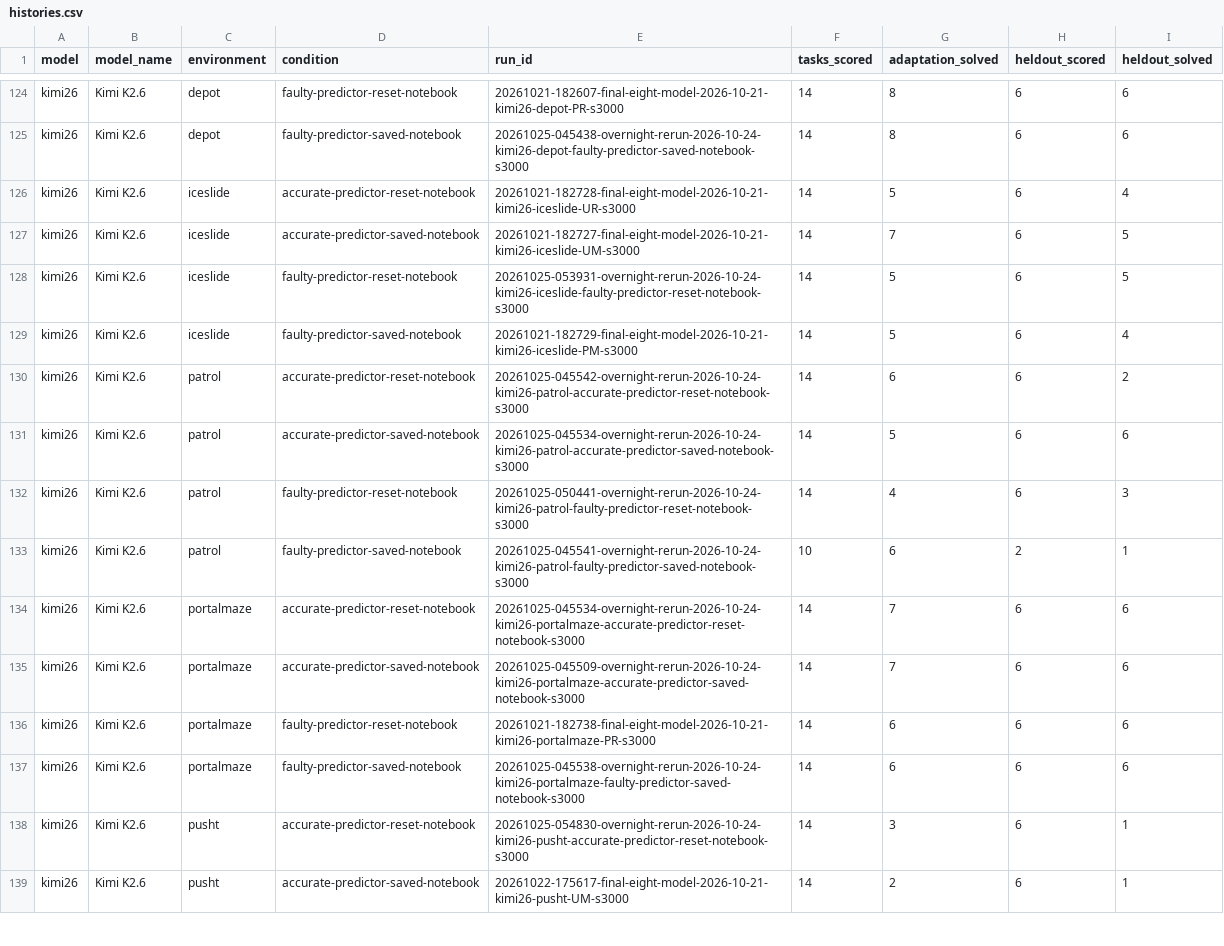
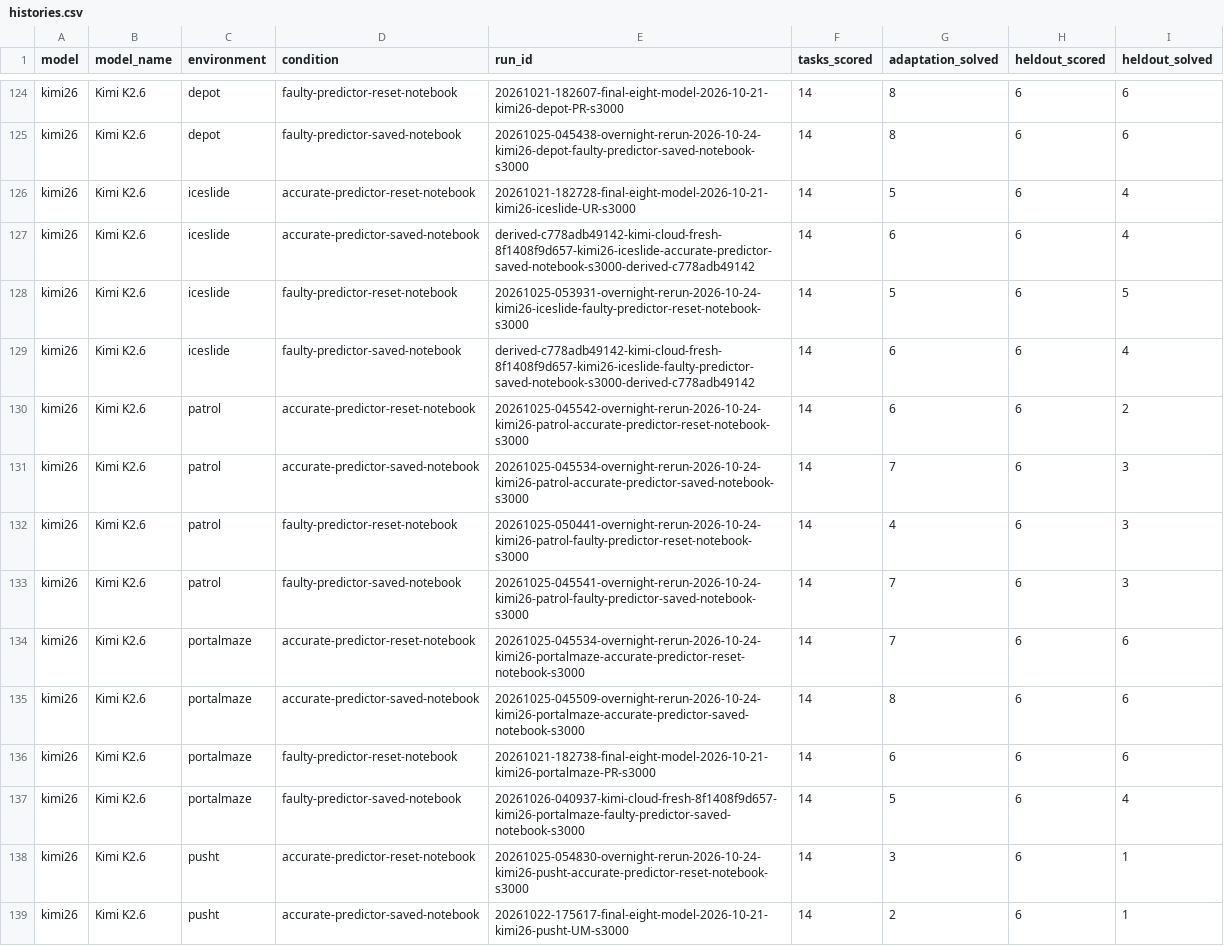
Before and after one commit to zh1kang/world-adapt, a CSV file: results/october-2026/histories.csv, drawn as a sheet; only a part is shown, gaps mark what is left out.

```diff
--- a/results/october-2026/histories.csv
+++ b/results/october-2026/histories.csv
@@ -126,13 +126,13 @@ kimi26,Kimi K2.6,depot,faulty-predictor-saved-notebook,20261025-045438-overnight
 kimi26,Kimi K2.6,iceslide,accurate-predictor-reset-notebook,20261021-182728-final-eight-model-2026-10-21-kimi26-iceslide-UR-s3000,14,5,6,4
-kimi26,Kimi K2.6,iceslide,accurate-predictor-saved-notebook,20261021-182727-final-eight-model-2026-10-21-kimi26-iceslide-UM-s3000,14,7,6,5
+kimi26,Kimi K2.6,iceslide,accurate-predictor-saved-notebook,derived-c778adb49142-kimi-cloud-fresh-8f1408f9d657-kimi26-iceslide-accurate-predictor-saved-notebook-s3000-derived-c778adb49142,14,6,6,4
 kimi26,Kimi K2.6,iceslide,faulty-predictor-reset-notebook,20261025-053931-overnight-rerun-2026-10-24-kimi26-iceslide-faulty-predictor-reset-notebook-s3000,14,5,6,5
-kimi26,Kimi K2.6,iceslide,faulty-predictor-saved-notebook,20261021-182729-final-eight-model-2026-10-21-kimi26-iceslide-PM-s3000,14,5,6,4
+kimi26,Kimi K2.6,iceslide,faulty-predictor-saved-notebook,derived-c778adb49142-kimi-cloud-fresh-8f1408f9d657-kimi26-iceslide-faulty-predictor-saved-notebook-s3000-derived-c778adb49142,14,6,6,4
 kimi26,Kimi K2.6,patrol,accurate-predictor-reset-notebook,20261025-045542-overnight-rerun-2026-10-24-kimi26-patrol-accurate-predictor-reset-notebook-s3000,14,6,6,2
-kimi26,Kimi K2.6,patrol,accurate-predictor-saved-notebook,20261025-045534-overnight-rerun-2026-10-24-kimi26-patrol-accurate-predictor-saved-notebook-s3000,14,5,6,6
+kimi26,Kimi K2.6,patrol,accurate-predictor-saved-notebook,20261025-045534-overnight-rerun-2026-10-24-kimi26-patrol-accurate-predictor-saved-notebook-s3000,14,7,6,3
 kimi26,Kimi K2.6,patrol,faulty-predictor-reset-notebook,20261025-050441-overnight-rerun-2026-10-24-kimi26-patrol-faulty-predictor-reset-notebook-s3000,14,4,6,3
-kimi26,Kimi K2.6,patrol,faulty-predictor-saved-notebook,20261025-045541-overnight-rerun-2026-10-24-kimi26-patrol-faulty-predictor-saved-notebook-s3000,10,6,2,1
+kimi26,Kimi K2.6,patrol,faulty-predictor-saved-notebook,20261025-045541-overnight-rerun-2026-10-24-kimi26-patrol-faulty-predictor-saved-notebook-s3000,14,7,6,3
 kimi26,Kimi K2.6,portalmaze,accurate-predictor-reset-notebook,20261025-045534-overnight-rerun-2026-10-24-kimi26-portalmaze-accurate-predictor-reset-notebook-s3000,14,7,6,6
-kimi26,Kimi K2.6,portalmaze,accurate-predictor-saved-notebook,20261025-045509-overnight-rerun-2026-10-24-kimi26-portalmaze-accurate-predictor-saved-notebook-s3000,14,7,6,6
+kimi26,Kimi K2.6,portalmaze,accurate-predictor-saved-notebook,20261025-045509-overnight-rerun-2026-10-24-kimi26-portalmaze-accurate-predictor-saved-notebook-s3000,14,8,6,6
 kimi26,Kimi K2.6,portalmaze,faulty-predictor-reset-notebook,20261021-182738-final-eight-model-2026-10-21-kimi26-portalmaze-PR-s3000,14,6,6,6
-kimi26,Kimi K2.6,portalmaze,faulty-predictor-saved-notebook,20261025-045538-overnight-rerun-2026-10-24-kimi26-portalmaze-faulty-predictor-saved-notebook-s3000,14,6,6,6
+kimi26,Kimi K2.6,portalmaze,faulty-predictor-saved-notebook,20261026-040937-kimi-cloud-fresh-8f1408f9d657-kimi26-portalmaze-faulty-predictor-saved-notebook-s3000,14,5,6,4
 kimi26,Kimi K2.6,pusht,accurate-predictor-reset-notebook,20261025-054830-overnight-rerun-2026-10-24-kimi26-pusht-accurate-predictor-reset-notebook-s3000,14,3,6,1
```
Also changed, not shown: results/october-2026/notebook-judge/disagreements.csv, results/october-2026/notebook-judge/histories.csv, 9 other files.
